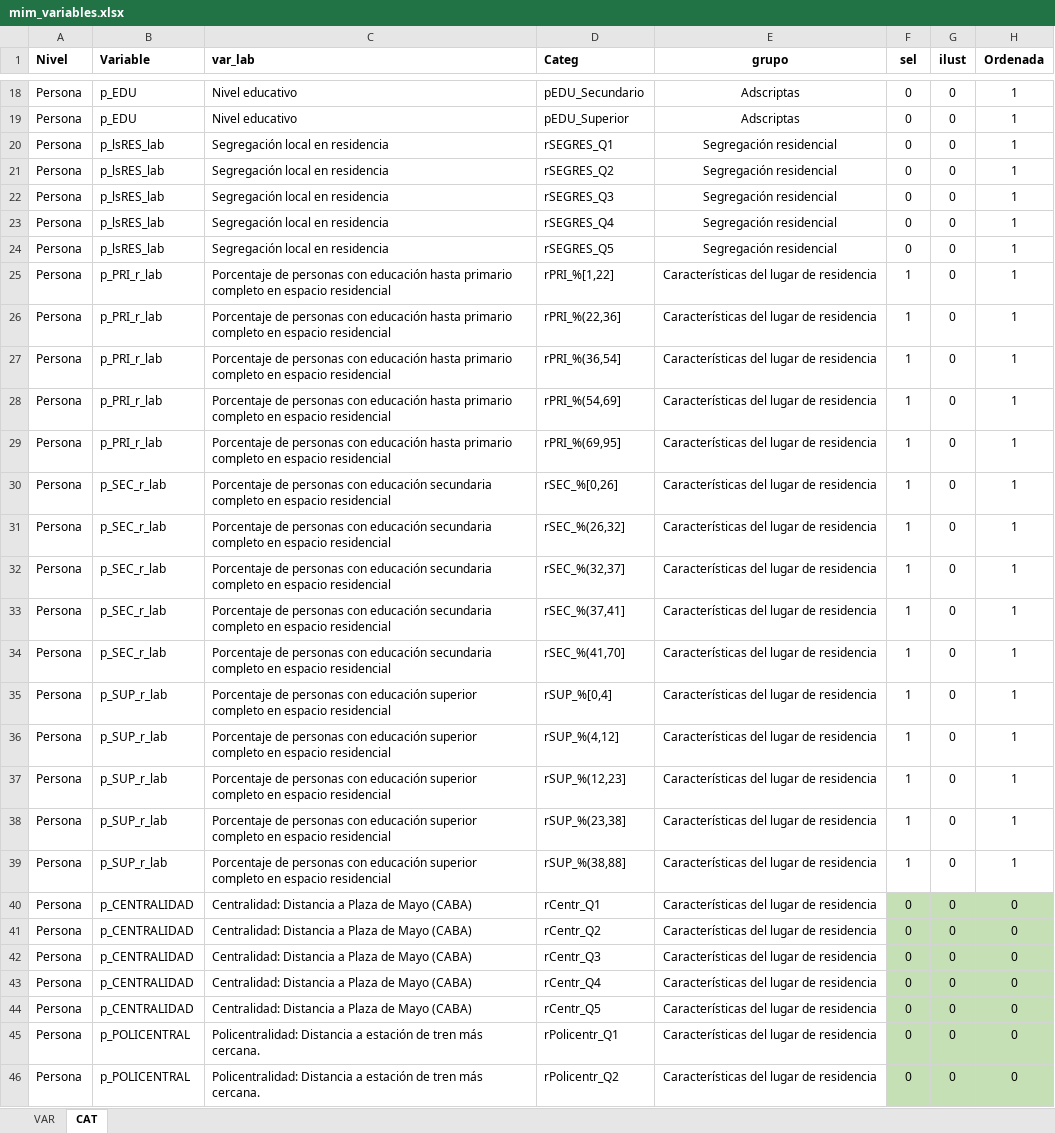
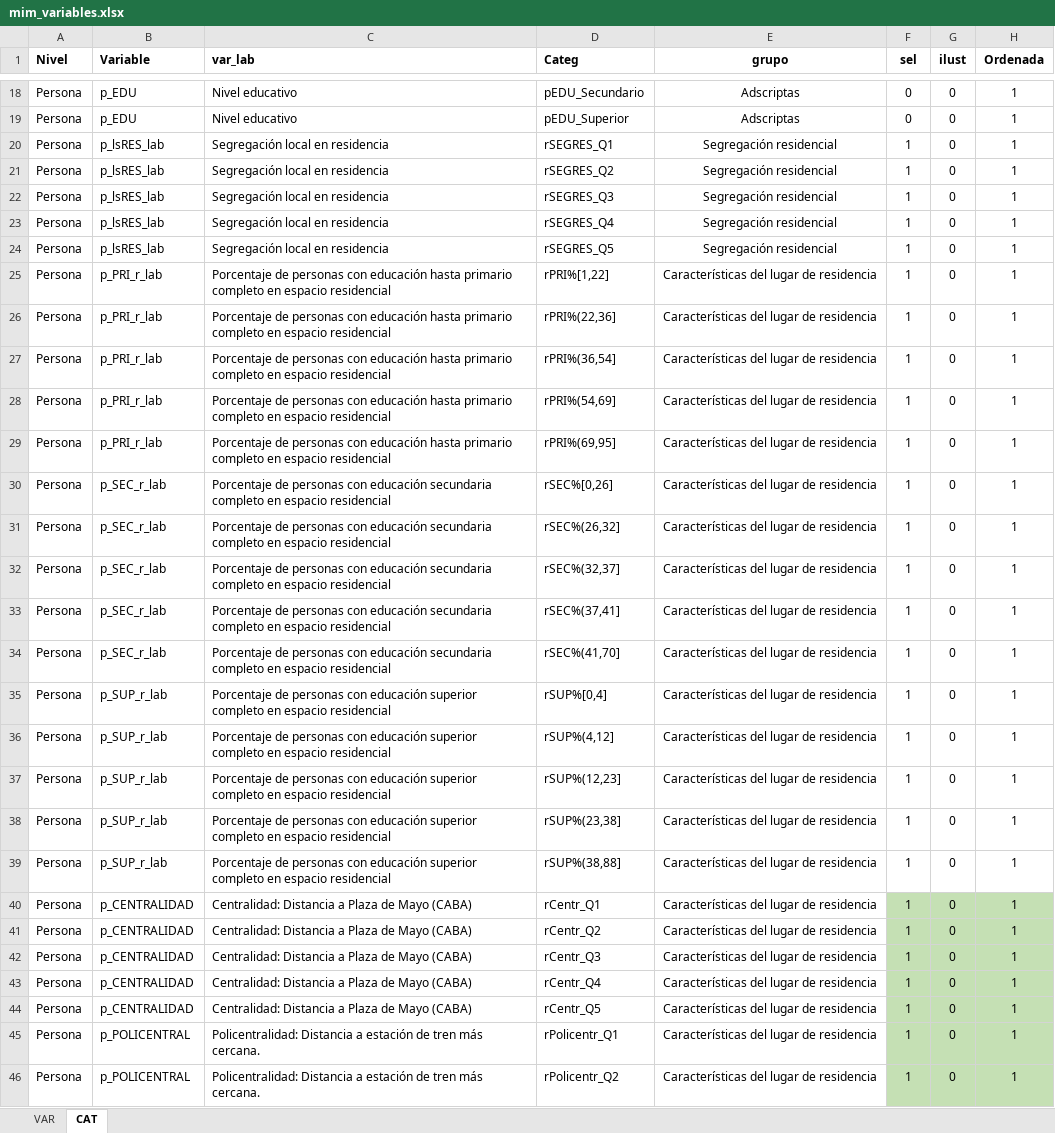
Before and after one commit to estedeahora/PhD, an Excel workbook: data-workflow/raw-data/mim_variables.xlsx, sheet CAT, drawn as a sheet; only a part is shown, gaps mark what is left out; values as stored, in another font and other column widths than the file's, no borders; the diff covers the shown part only; the diff names each change by its address in the sheet, - before the commit and + after, or states it on an @@ line.

```diff
--- a/data-workflow/raw-data/mim_variables.xlsx (sheet CAT)
+++ b/data-workflow/raw-data/mim_variables.xlsx (sheet CAT)
-F20:F24 (sel): 0
+F20:F24 (sel): 1
-D25 (Categ): rPRI_%[1,22]
+D25 (Categ): rPRI%[1,22]
-D26 (Categ): rPRI_%(22,36]
+D26 (Categ): rPRI%(22,36]
-D27 (Categ): rPRI_%(36,54]
+D27 (Categ): rPRI%(36,54]
-D28 (Categ): rPRI_%(54,69]
+D28 (Categ): rPRI%(54,69]
-D29 (Categ): rPRI_%(69,95]
+D29 (Categ): rPRI%(69,95]
-D30 (Categ): rSEC_%[0,26]
+D30 (Categ): rSEC%[0,26]
-D31 (Categ): rSEC_%(26,32]
+D31 (Categ): rSEC%(26,32]
-D32 (Categ): rSEC_%(32,37]
+D32 (Categ): rSEC%(32,37]
-D33 (Categ): rSEC_%(37,41]
+D33 (Categ): rSEC%(37,41]
-D34 (Categ): rSEC_%(41,70]
+D34 (Categ): rSEC%(41,70]
-D35 (Categ): rSUP_%[0,4]
+D35 (Categ): rSUP%[0,4]
-D36 (Categ): rSUP_%(4,12]
+D36 (Categ): rSUP%(4,12]
-D37 (Categ): rSUP_%(12,23]
+D37 (Categ): rSUP%(12,23]
-D38 (Categ): rSUP_%(23,38]
+D38 (Categ): rSUP%(23,38]
-D39 (Categ): rSUP_%(38,88]
+D39 (Categ): rSUP%(38,88]
-F40:F46 (sel): 0
+F40:F46 (sel): 1
-H40:H46 (Ordenada): 0
+H40:H46 (Ordenada): 1
```
Also changed, not shown: 4 added rows and 81 edited cells elsewhere in this sheet, sheet VAR, 2 other files.
